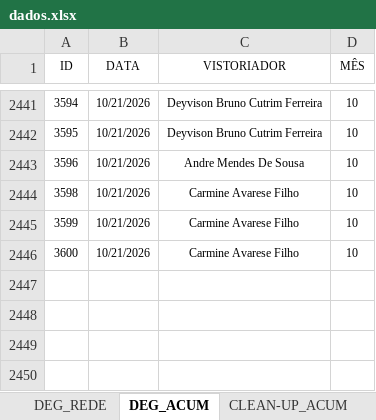
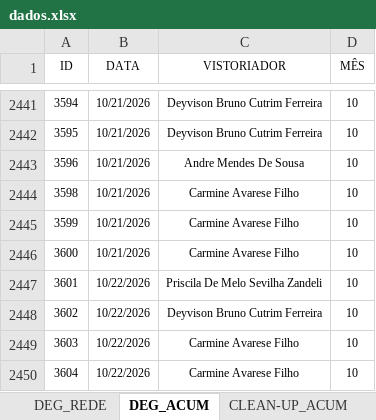
Before and after one commit to SestremPalopoli/produtividade-gestores, an Excel workbook: dados.xlsx, sheet DEG_ACUM, drawn as a sheet; only a part is shown, gaps mark what is left out; values as stored, in another font and other column widths than the file's, no borders; table styles not drawn; the diff names each change by its address in the sheet, - before the commit and + after, or states it on an @@ line.

```diff
--- a/dados.xlsx (sheet DEG_ACUM)
+++ b/dados.xlsx (sheet DEG_ACUM)
+row 2447: 3601 | 10/22/2026 | Priscila De Melo Sevilha Zandeli | 10
+row 2448: 3602 | 10/22/2026 | Deyvison Bruno Cutrim Ferreira | 10
+row 2449: 3603 | 10/22/2026 | Carmine Avarese Filho | 10
+row 2450: 3604 | 10/22/2026 | Carmine Avarese Filho | 10
```
Also changed, not shown: sheet SD_7, sheet RIT_ACUM, sheet CHECK_ACUM, sheet FMO_ACUM, sheet CALENDÁRIO, sheet FMO, 1 more sheet, formulas that keep their value, hidden cells.
